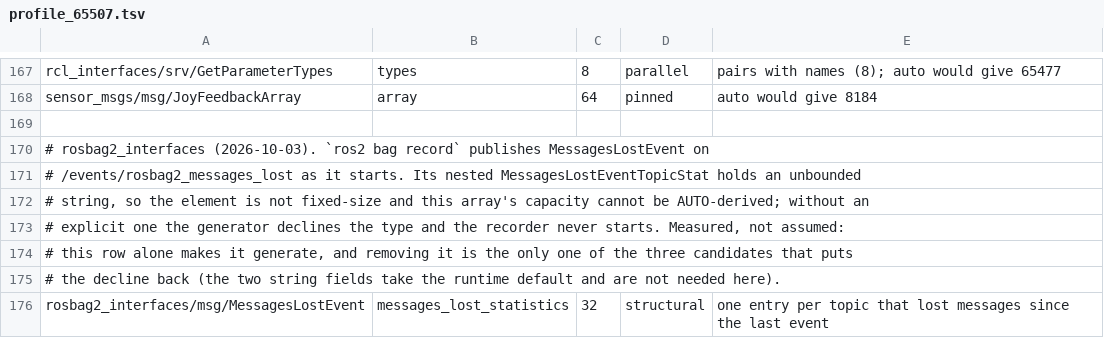
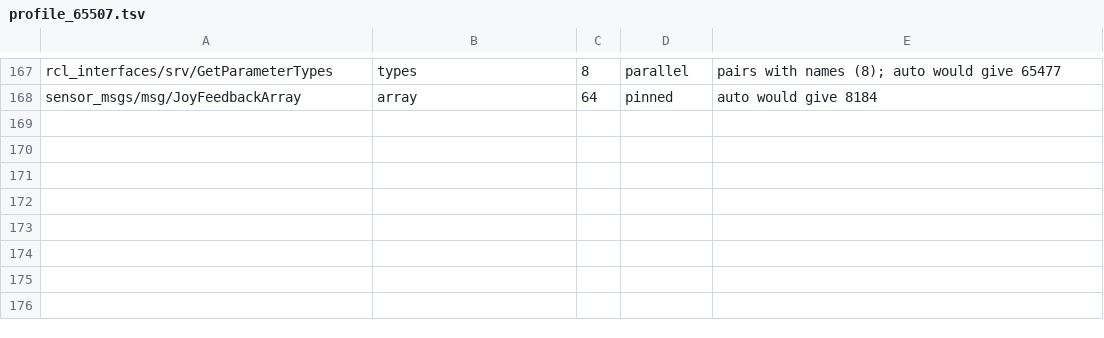
Before and after one commit to tsnlab/tickle, a TSV file: rmw_tickle/rosidl_typesupport_tickle_c/capacities/profile_65507.tsv, drawn as a sheet; only a part is shown, gaps mark what is left out; the diff names each change by its address in the sheet, - before the commit and + after, or states it on an @@ line.

```diff
--- a/rmw_tickle/rosidl_typesupport_tickle_c/capacities/profile_65507.tsv
+++ b/rmw_tickle/rosidl_typesupport_tickle_c/capacities/profile_65507.tsv
-row 169: (empty)
-row 170: # rosbag2_interfaces (2026-10-03). `ros2 bag record` publishes MessagesLostEvent on
-row 171: # /events/rosbag2_messages_lost as it starts. Its nested MessagesLostEventTopicStat holds an unbounded
-row 172: # string, so the element is not fixed-size and this array's capacity cannot be AUTO-derived; without an
-row 173: # explicit one the generator declines the type and the recorder never starts. Measured, not assumed:
-row 174: # this row alone makes it generate, and removing it is the only one of the three candidates that puts
-row 175: # the decline back (the two string fields take the runtime default and are not needed here).
-row 176: rosbag2_interfaces/msg/MessagesLostEvent | messages_lost_statistics | 32 | structural | one entry per topic that lost messages since the last event
```
Also changed, not shown: rmw_tickle/rosidl_typesupport_tickle_c/capacities/profile_1472.tsv, 2 other files.
